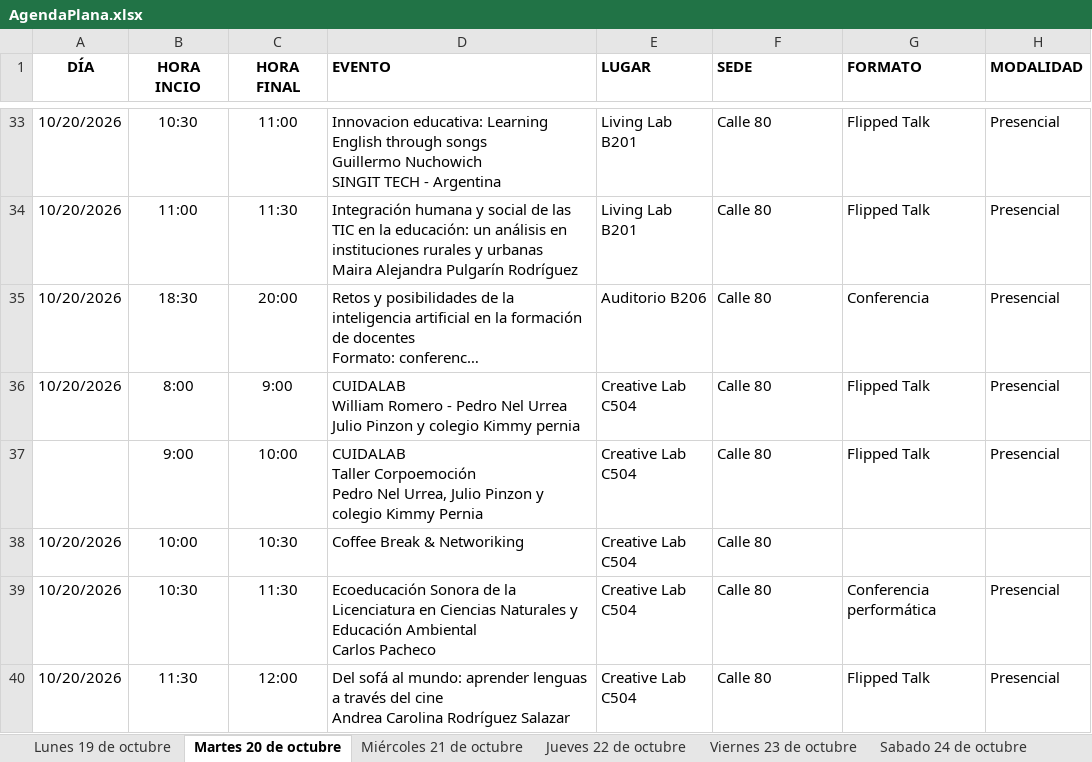
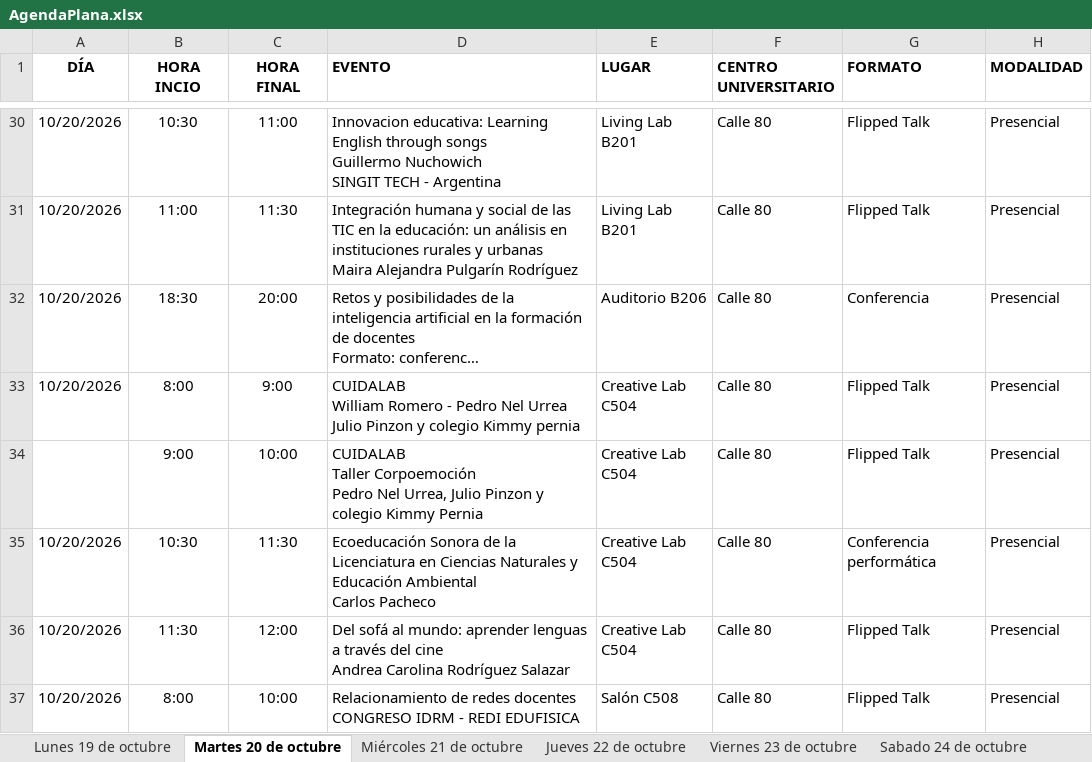
Before and after one commit to raywelt/agenda, an Excel workbook: data/AgendaPlana.xlsx, sheet Martes 20 de octubre, drawn as a sheet; only a part is shown, gaps mark what is left out; the shorter side is filled out with more unchanged rows; long unchanged cells end in …; values as stored, in another font and other column widths than the file's, no borders; the diff covers the shown part only; the diff names each change by its address in the sheet, - before the commit and + after, or states it on an @@ line.

```diff
--- a/data/AgendaPlana.xlsx (sheet Martes 20 de octubre)
+++ b/data/AgendaPlana.xlsx (sheet Martes 20 de octubre)
-F1: SEDE
+F1: CENTRO UNIVERSITARIO
-row 38: 10/20/2026 | 10:00 | 10:30 | Coffee Break & Networiking | Creative Lab C504 | Calle 80
```
Also changed, not shown: 6 removed rows and 1 edited cell elsewhere in this sheet, sheet Miércoles 21 de octubre, sheet Jueves 22 de octubre, sheet Sabado 24 de octubre, sheet Viernes 23 de octubre, sheet Lunes 19 de octubre.
